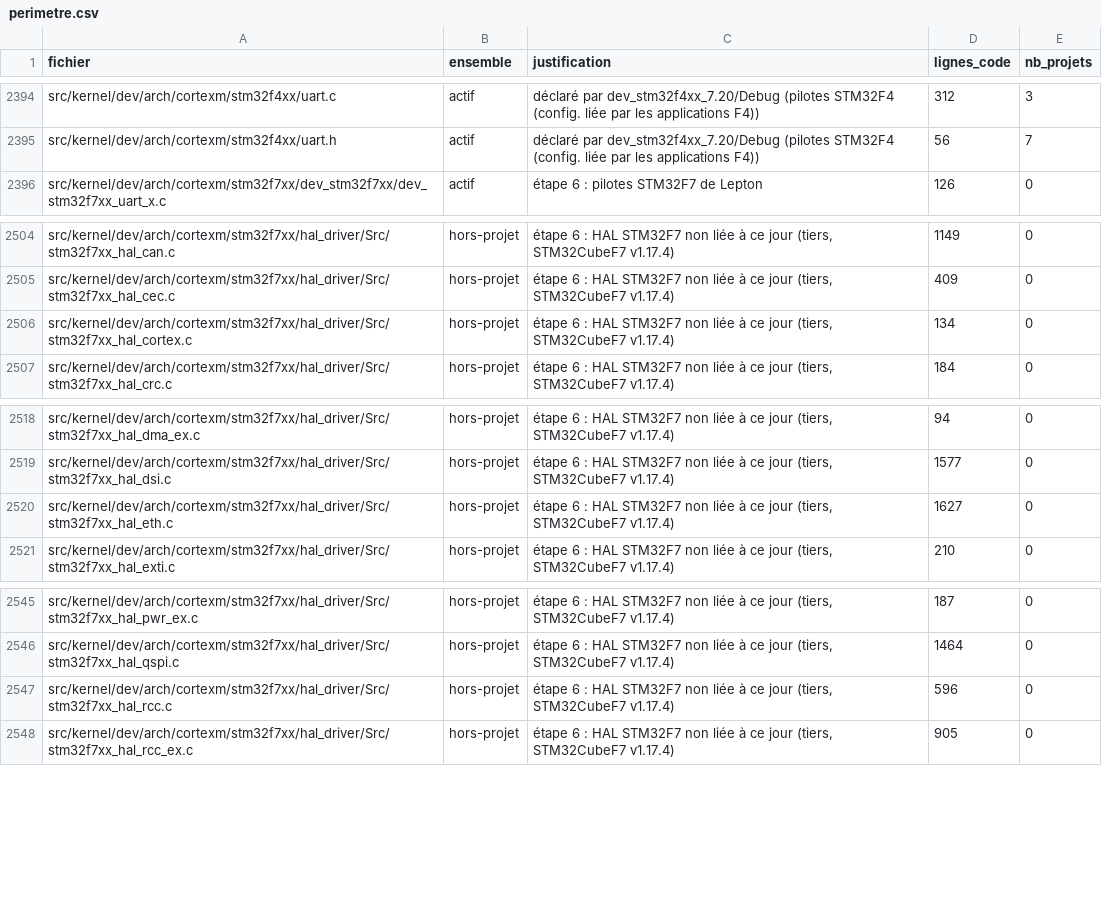
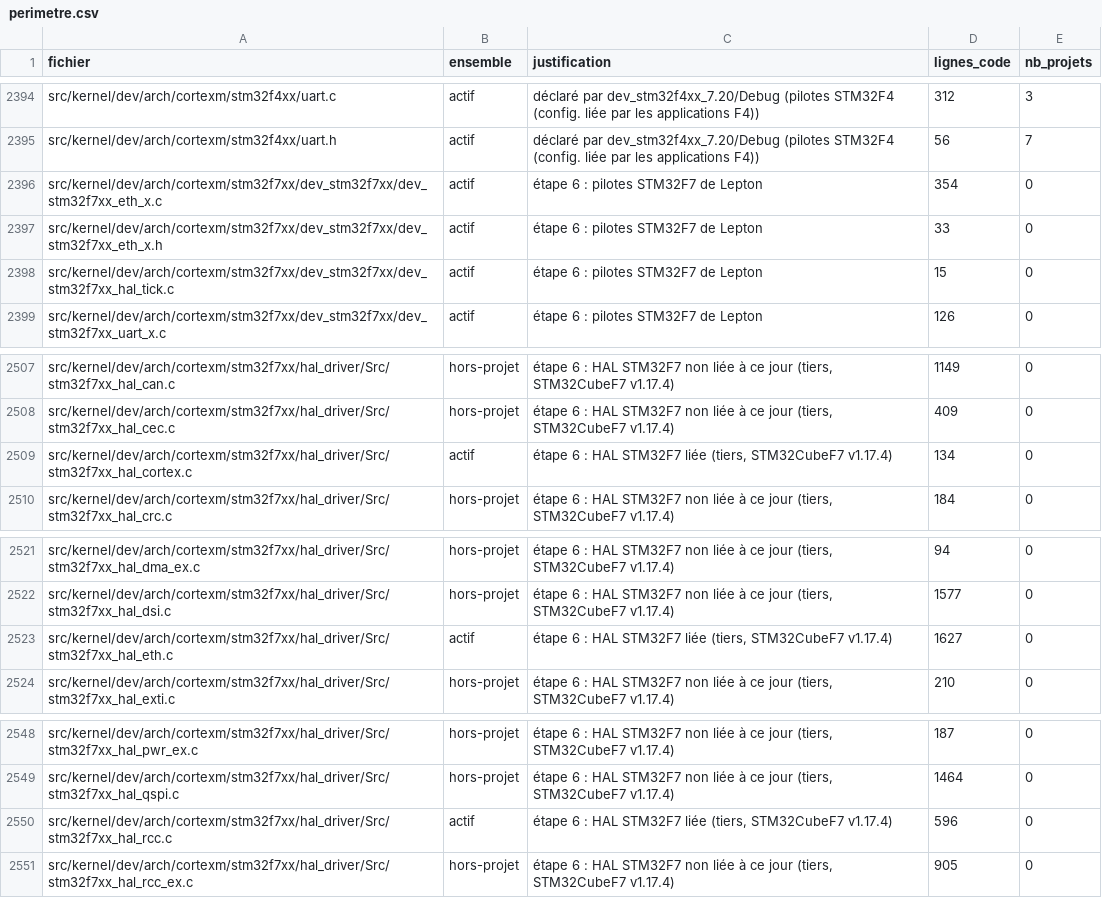
Before and after one commit to lepton-distribution/lepton-original-tree.scions, a CSV file: doc/migration/perimetre.csv, drawn as a sheet; only a part is shown, gaps mark what is left out.

```diff
--- a/doc/migration/perimetre.csv
+++ b/doc/migration/perimetre.csv
@@ -2395,2 +2395,5 @@ src/kernel/dev/arch/cortexm/stm32f4xx/uart.c,actif,déclaré par dev_stm32f4xx_7
 src/kernel/dev/arch/cortexm/stm32f4xx/uart.h,actif,déclaré par dev_stm32f4xx_7.20/Debug (pilotes STM32F4 (config. liée par les applications F4)),56,7
+src/kernel/dev/arch/cortexm/stm32f7xx/dev_stm32f7xx/dev_stm32f7xx_eth_x.c,actif,étape 6 : pilotes STM32F7 de Lepton,354,0
+src/kernel/dev/arch/cortexm/stm32f7xx/dev_stm32f7xx/dev_stm32f7xx_eth_x.h,actif,étape 6 : pilotes STM32F7 de Lepton,33,0
+src/kernel/dev/arch/cortexm/stm32f7xx/dev_stm32f7xx/dev_stm32f7xx_hal_tick.c,actif,étape 6 : pilotes STM32F7 de Lepton,15,0
 src/kernel/dev/arch/cortexm/stm32f7xx/dev_stm32f7xx/dev_stm32f7xx_uart_x.c,actif,étape 6 : pilotes STM32F7 de Lepton,126,0
@@ -2505,3 +2508,3 @@ src/kernel/dev/arch/cortexm/stm32f7xx/hal_driver/Src/stm32f7xx_hal_can.c,hors-pr
 src/kernel/dev/arch/cortexm/stm32f7xx/hal_driver/Src/stm32f7xx_hal_cec.c,hors-projet,"étape 6 : HAL STM32F7 non liée à ce jour (tiers, STM32CubeF7 v1.17.4)",409,0
-src/kernel/dev/arch/cortexm/stm32f7xx/hal_driver/Src/stm32f7xx_hal_cortex.c,hors-projet,"étape 6 : HAL STM32F7 non liée à ce jour (tiers, STM32CubeF7 v1.17.4)",134,0
+src/kernel/dev/arch/cortexm/stm32f7xx/hal_driver/Src/stm32f7xx_hal_cortex.c,actif,"étape 6 : HAL STM32F7 liée (tiers, STM32CubeF7 v1.17.4)",134,0
 src/kernel/dev/arch/cortexm/stm32f7xx/hal_driver/Src/stm32f7xx_hal_crc.c,hors-projet,"étape 6 : HAL STM32F7 non liée à ce jour (tiers, STM32CubeF7 v1.17.4)",184,0
@@ -2519,3 +2522,3 @@ src/kernel/dev/arch/cortexm/stm32f7xx/hal_driver/Src/stm32f7xx_hal_dma_ex.c,hors
 src/kernel/dev/arch/cortexm/stm32f7xx/hal_driver/Src/stm32f7xx_hal_dsi.c,hors-projet,"étape 6 : HAL STM32F7 non liée à ce jour (tiers, STM32CubeF7 v1.17.4)",1577,0
-src/kernel/dev/arch/cortexm/stm32f7xx/hal_driver/Src/stm32f7xx_hal_eth.c,hors-projet,"étape 6 : HAL STM32F7 non liée à ce jour (tiers, STM32CubeF7 v1.17.4)",1627,0
+src/kernel/dev/arch/cortexm/stm32f7xx/hal_driver/Src/stm32f7xx_hal_eth.c,actif,"étape 6 : HAL STM32F7 liée (tiers, STM32CubeF7 v1.17.4)",1627,0
 src/kernel/dev/arch/cortexm/stm32f7xx/hal_driver/Src/stm32f7xx_hal_exti.c,hors-projet,"étape 6 : HAL STM32F7 non liée à ce jour (tiers, STM32CubeF7 v1.17.4)",210,0
@@ -2546,3 +2549,3 @@ src/kernel/dev/arch/cortexm/stm32f7xx/hal_driver/Src/stm32f7xx_hal_pwr_ex.c,hors
 src/kernel/dev/arch/cortexm/stm32f7xx/hal_driver/Src/stm32f7xx_hal_qspi.c,hors-projet,"étape 6 : HAL STM32F7 non liée à ce jour (tiers, STM32CubeF7 v1.17.4)",1464,0
-src/kernel/dev/arch/cortexm/stm32f7xx/hal_driver/Src/stm32f7xx_hal_rcc.c,hors-projet,"étape 6 : HAL STM32F7 non liée à ce jour (tiers, STM32CubeF7 v1.17.4)",596,0
+src/kernel/dev/arch/cortexm/stm32f7xx/hal_driver/Src/stm32f7xx_hal_rcc.c,actif,"étape 6 : HAL STM32F7 liée (tiers, STM32CubeF7 v1.17.4)",596,0
 src/kernel/dev/arch/cortexm/stm32f7xx/hal_driver/Src/stm32f7xx_hal_rcc_ex.c,hors-projet,"étape 6 : HAL STM32F7 non liée à ce jour (tiers, STM32CubeF7 v1.17.4)",905,0
```
Also changed, not shown: doc/migration/mass-compile.csv, 9 other files.
